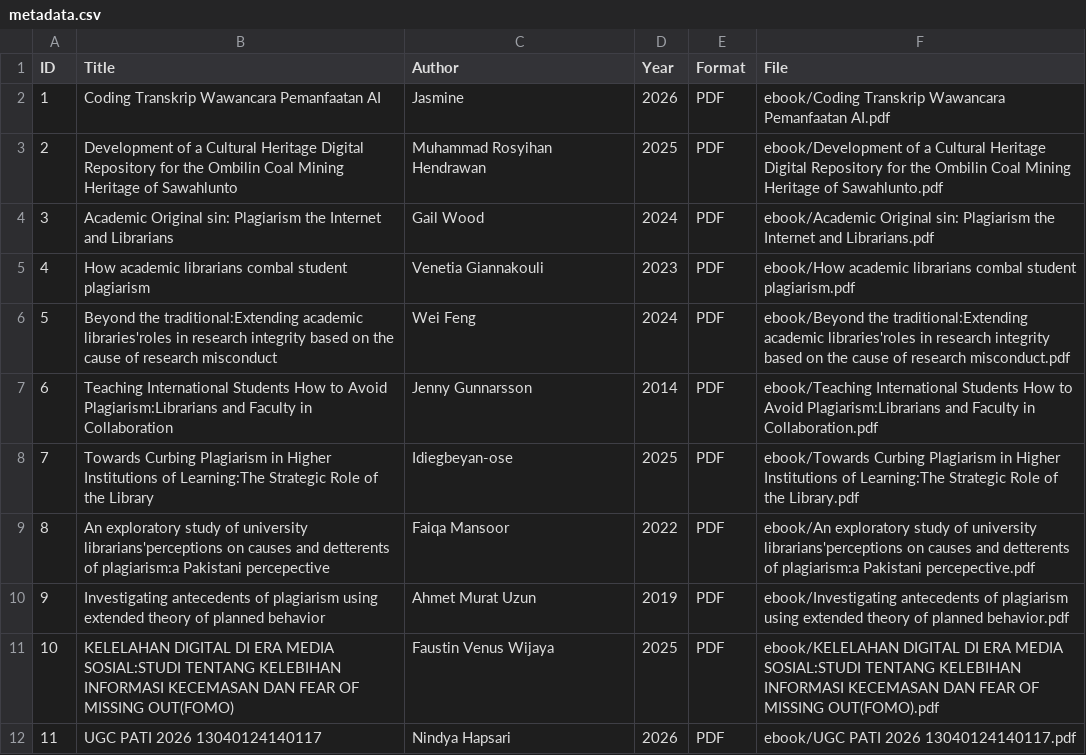
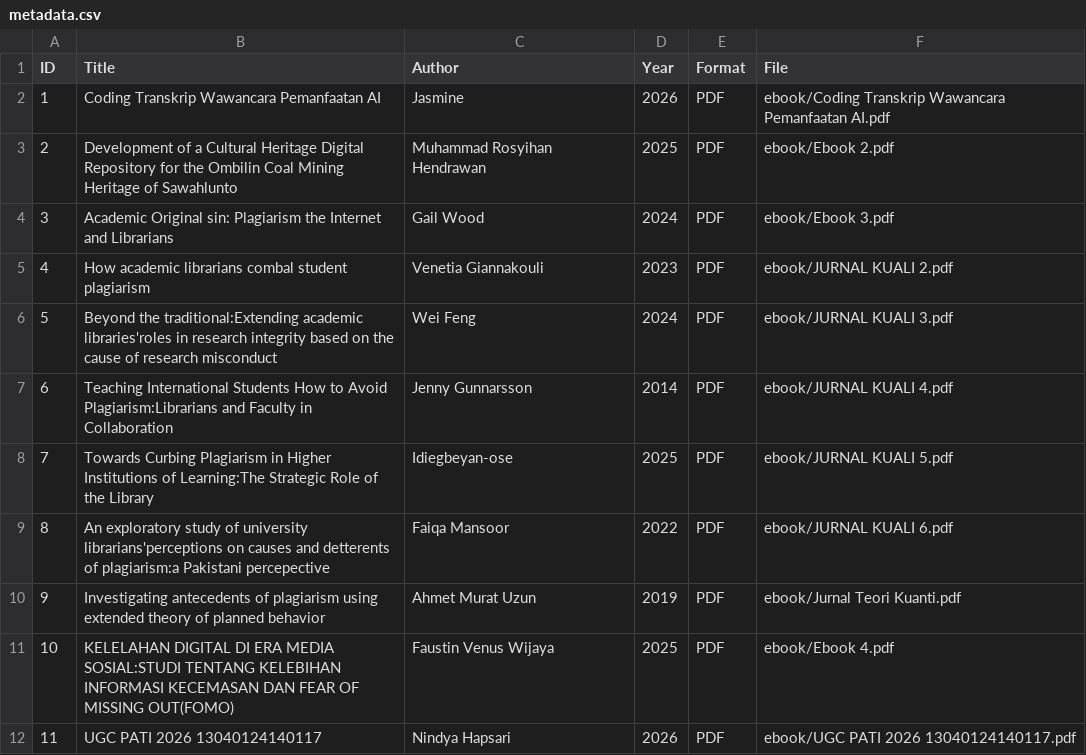
Before and after one commit to nindyahapsari2508-cmd/perpustakaandigitalc, a CSV file: metadata/metadata.csv, drawn as a sheet.

Commit message:
Update metadata.csv

```diff
--- a/metadata/metadata.csv
+++ b/metadata/metadata.csv
@@ -2,11 +2,11 @@ ID,Title,Author,Year,Format,File
 1,Coding Transkrip Wawancara Pemanfaatan AI,Jasmine,2026,PDF,ebook/Coding Transkrip Wawancara Pemanfaatan AI.pdf
-2,Development of a Cultural Heritage Digital Repository for the Ombilin Coal Mining Heritage of Sawahlunto,Muhammad Rosyihan Hendrawan,2025,PDF,ebook/Development of a Cultural Heritage Digital Repository for the Ombilin Coal Mining Heritage of Sawahlunto.pdf
-3,Academic Original sin: Plagiarism the Internet and Librarians,Gail Wood,2024,PDF,ebook/Academic Original sin: Plagiarism the Internet and Librarians.pdf
-4,How academic librarians combal student plagiarism,Venetia Giannakouli,2023,PDF,ebook/How academic librarians combal student plagiarism.pdf
-5,Beyond the traditional:Extending academic libraries'roles in research integrity based on the cause of research misconduct,Wei Feng,2024,PDF,ebook/Beyond the traditional:Extending academic libraries'roles in research integrity based on the cause of research misconduct.pdf
-6,Teaching International Students How to Avoid Plagiarism:Librarians and Faculty in Collaboration,Jenny Gunnarsson,2014,PDF,ebook/Teaching International Students How to Avoid Plagiarism:Librarians and Faculty in Collaboration.pdf
-7,Towards Curbing Plagiarism in Higher Institutions of Learning:The Strategic Role of the Library,Idiegbeyan-ose,2025,PDF,ebook/Towards Curbing Plagiarism in Higher Institutions of Learning:The Strategic Role of the Library.pdf
-8,An exploratory study of university librarians'perceptions on causes and detterents of plagiarism:a Pakistani percepective,Faiqa Mansoor,2022,PDF,ebook/An exploratory study of university librarians'perceptions on causes and detterents of plagiarism:a Pakistani percepective.pdf
-9,Investigating antecedents of plagiarism using extended theory of planned behavior,Ahmet Murat Uzun,2019,PDF,ebook/Investigating antecedents of plagiarism using extended theory of planned behavior.pdf
-10,KELELAHAN DIGITAL DI ERA MEDIA SOSIAL:STUDI TENTANG KELEBIHAN INFORMASI KECEMASAN DAN FEAR OF MISSING OUT(FOMO),Faustin Venus Wijaya,2025,PDF,ebook/KELELAHAN DIGITAL DI ERA MEDIA SOSIAL:STUDI TENTANG KELEBIHAN INFORMASI KECEMASAN DAN FEAR OF MISSING OUT(FOMO).pdf
+2,Development of a Cultural Heritage Digital Repository for the Ombilin Coal Mining Heritage of Sawahlunto,Muhammad Rosyihan Hendrawan,2025,PDF,ebook/Ebook 2.pdf
+3,Academic Original sin: Plagiarism the Internet and Librarians,Gail Wood,2024,PDF,ebook/Ebook 3.pdf
+4,How academic librarians combal student plagiarism,Venetia Giannakouli,2023,PDF,ebook/JURNAL KUALI 2.pdf
+5,Beyond the traditional:Extending academic libraries'roles in research integrity based on the cause of research misconduct,Wei Feng,2024,PDF,ebook/JURNAL KUALI 3.pdf
+6,Teaching International Students How to Avoid Plagiarism:Librarians and Faculty in Collaboration,Jenny Gunnarsson,2014,PDF,ebook/JURNAL KUALI 4.pdf
+7,Towards Curbing Plagiarism in Higher Institutions of Learning:The Strategic Role of the Library,Idiegbeyan-ose,2025,PDF,ebook/JURNAL KUALI 5.pdf
+8,An exploratory study of university librarians'perceptions on causes and detterents of plagiarism:a Pakistani percepective,Faiqa Mansoor,2022,PDF,ebook/JURNAL KUALI 6.pdf
+9,Investigating antecedents of plagiarism using extended theory of planned behavior,Ahmet Murat Uzun,2019,PDF,ebook/Jurnal Teori Kuanti.pdf
+10,KELELAHAN DIGITAL DI ERA MEDIA SOSIAL:STUDI TENTANG KELEBIHAN INFORMASI KECEMASAN DAN FEAR OF MISSING OUT(FOMO),Faustin Venus Wijaya,2025,PDF,ebook/Ebook 4.pdf
 11,UGC PATI 2026 13040124140117,Nindya Hapsari,2026,PDF,ebook/UGC PATI 2026 13040124140117.pdf
```
